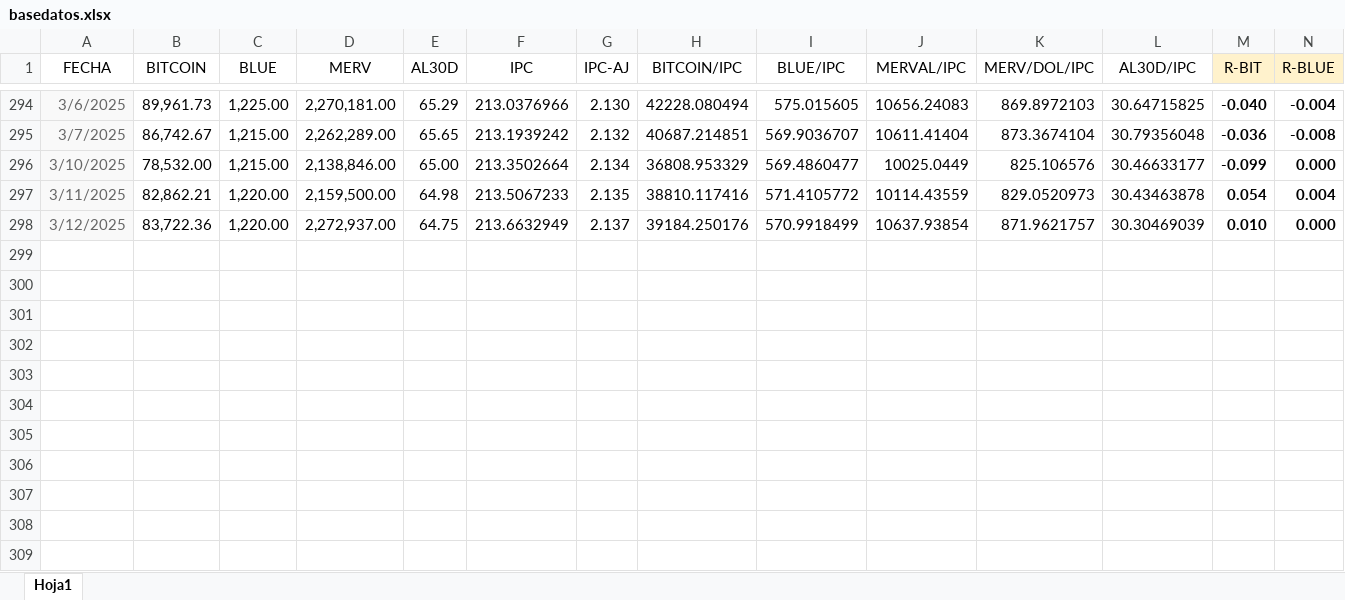
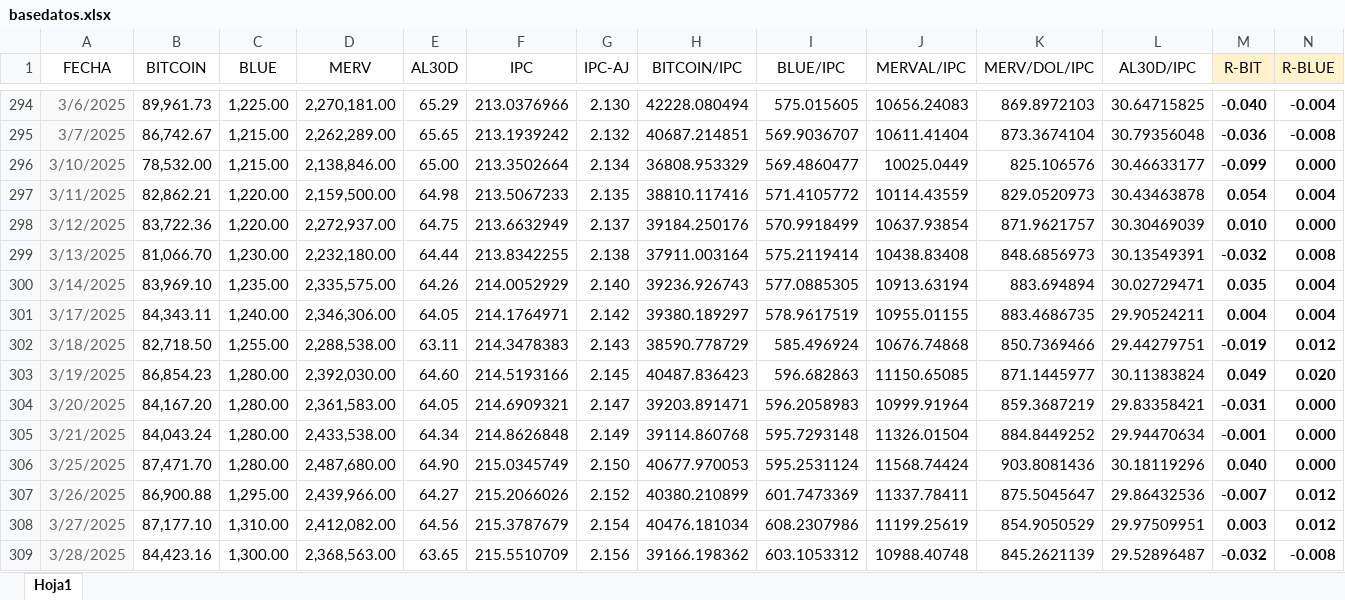
Before and after one commit to wgekko/asset-finance-dashboard, an Excel workbook: datos/basedatos.xlsx, sheet Hoja1, drawn as a sheet; only a part is shown, gaps mark what is left out; values as stored, in another font and other column widths than the file's, no borders; rows hold the shown columns only; the diff names each change by its address in the sheet, - before the commit and + after, or states it on an @@ line.

```diff
--- a/datos/basedatos.xlsx (sheet Hoja1)
+++ b/datos/basedatos.xlsx (sheet Hoja1)
+row 299: 3/13/2025 | 81,066.70 | 1,230.00 | 2,232,180.00 | 64.44 | 213.8342255 | 2.138 | 37911.003164 | 575.2119414 | 10438.83408 | 848.6856973 | 30.13549391 | -0.032 | 0.008
+row 300: 3/14/2025 | 83,969.10 | 1,235.00 | 2,335,575.00 | 64.26 | 214.0052929 | 2.140 | 39236.926743 | 577.0885305 | 10913.63194 | 883.694894 | 30.02729471 | 0.035 | 0.004
+row 301: 3/17/2025 | 84,343.11 | 1,240.00 | 2,346,306.00 | 64.05 | 214.1764971 | 2.142 | 39380.189297 | 578.9617519 | 10955.01155 | 883.4686735 | 29.90524211 | 0.004 | 0.004
+row 302: 3/18/2025 | 82,718.50 | 1,255.00 | 2,288,538.00 | 63.11 | 214.3478383 | 2.143 | 38590.778729 | 585.496924 | 10676.74868 | 850.7369466 | 29.44279751 | -0.019 | 0.012
+row 303: 3/19/2025 | 86,854.23 | 1,280.00 | 2,392,030.00 | 64.60 | 214.5193166 | 2.145 | 40487.836423 | 596.682863 | 11150.65085 | 871.1445977 | 30.11383824 | 0.049 | 0.020
+row 304: 3/20/2025 | 84,167.20 | 1,280.00 | 2,361,583.00 | 64.05 | 214.6909321 | 2.147 | 39203.891471 | 596.2058983 | 10999.91964 | 859.3687219 | 29.83358421 | -0.031 | 0.000
+row 305: 3/21/2025 | 84,043.24 | 1,280.00 | 2,433,538.00 | 64.34 | 214.8626848 | 2.149 | 39114.860768 | 595.7293148 | 11326.01504 | 884.8449252 | 29.94470634 | -0.001 | 0.000
+row 306: 3/25/2025 | 87,471.70 | 1,280.00 | 2,487,680.00 | 64.90 | 215.0345749 | 2.150 | 40677.970053 | 595.2531124 | 11568.74424 | 903.8081436 | 30.18119296 | 0.040 | 0.000
+row 307: 3/26/2025 | 86,900.88 | 1,295.00 | 2,439,966.00 | 64.27 | 215.2066026 | 2.152 | 40380.210899 | 601.7473369 | 11337.78411 | 875.5045647 | 29.86432536 | -0.007 | 0.012
+row 308: 3/27/2025 | 87,177.10 | 1,310.00 | 2,412,082.00 | 64.56 | 215.3787679 | 2.154 | 40476.181034 | 608.2307986 | 11199.25619 | 854.9050529 | 29.97509951 | 0.003 | 0.012
+row 309: 3/28/2025 | 84,423.16 | 1,300.00 | 2,368,563.00 | 63.65 | 215.5510709 | 2.156 | 39166.198362 | 603.1053312 | 10988.40748 | 845.2621139 | 29.52896487 | -0.032 | -0.008
```
Also changed, not shown: datos/datos.xlsx.
